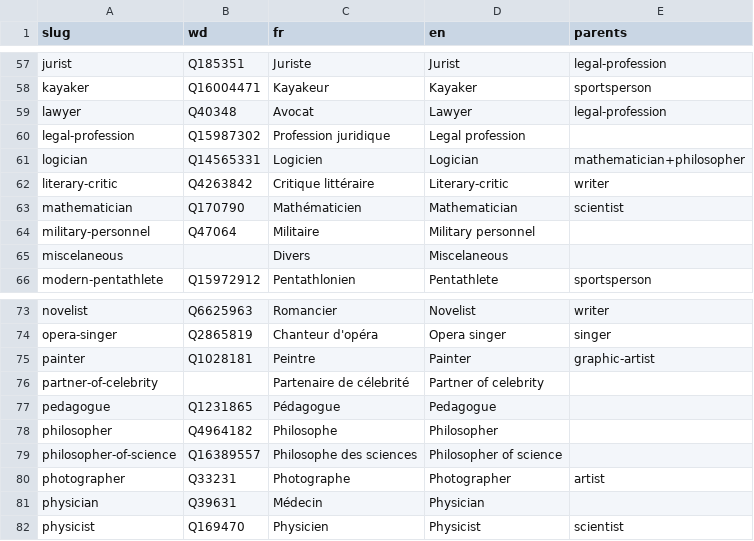
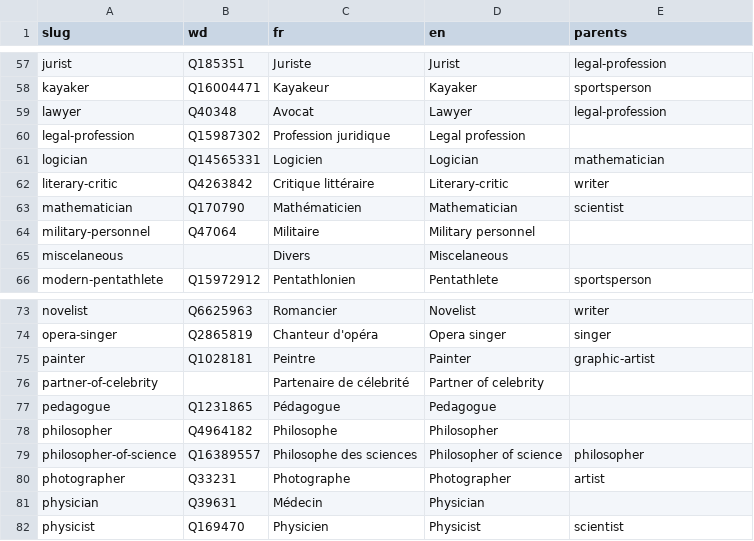
Before and after one commit to tig12/g5, a CSV file: data/db/occu/all-occus.csv, drawn as a sheet; only a part is shown, gaps mark what is left out.

```diff
--- a/data/db/occu/all-occus.csv
+++ b/data/db/occu/all-occus.csv
@@ -60,3 +60,3 @@ lawyer;Q40348;Avocat;Lawyer;legal-profession
 legal-profession;Q15987302;Profession juridique;Legal profession;
-logician;Q14565331;Logicien;Logician;mathematician+philosopher
+logician;Q14565331;Logicien;Logician;mathematician
 literary-critic;Q4263842;Critique littéraire;Literary-critic;writer
@@ -78,3 +78,3 @@ pedagogue;Q1231865;Pédagogue;Pedagogue;
 philosopher;Q4964182;Philosophe;Philosopher;
-philosopher-of-science;Q16389557;Philosophe des sciences;Philosopher of science;
+philosopher-of-science;Q16389557;Philosophe des sciences;Philosopher of science;philosopher
 photographer;Q33231;Photographe;Photographer;artist
```
Also changed, not shown: 6 other files.
